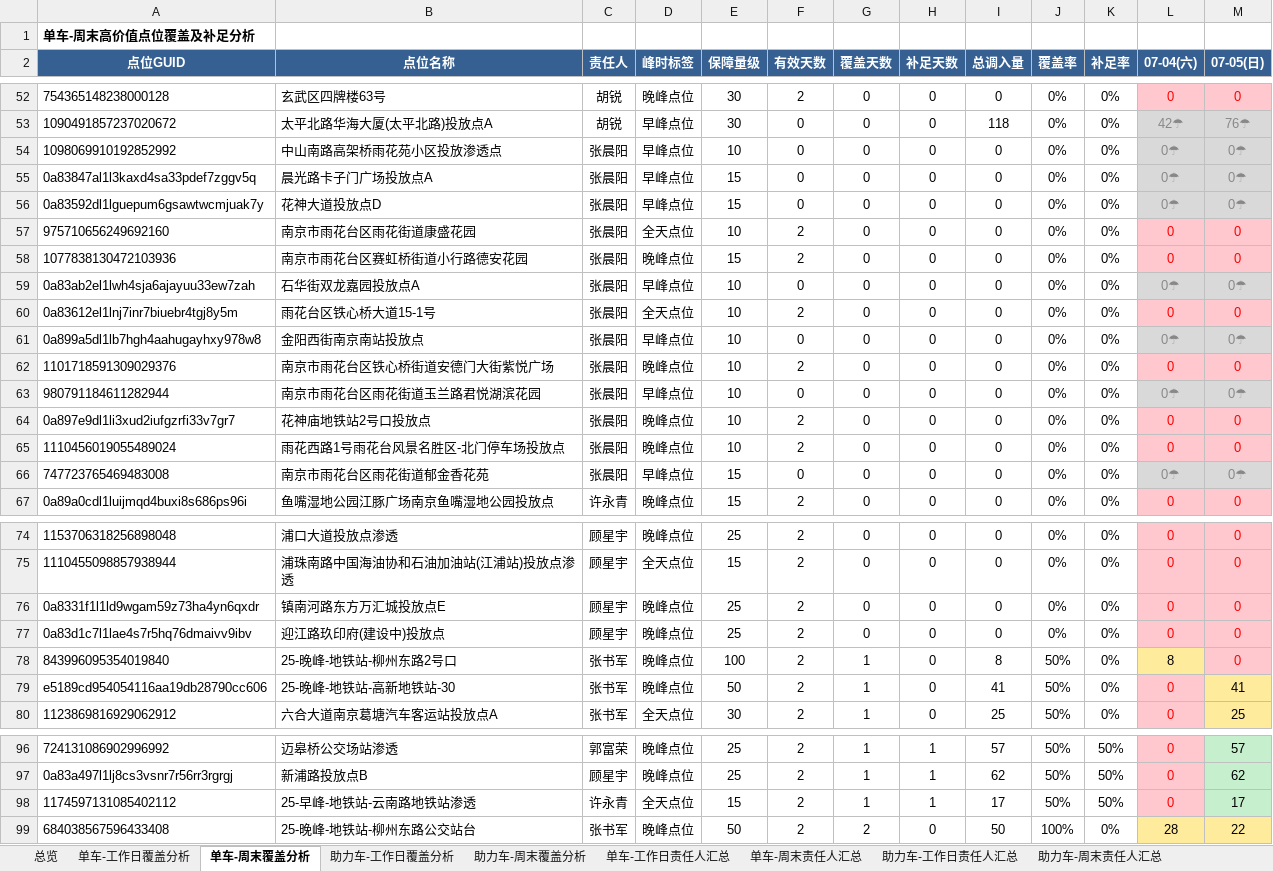
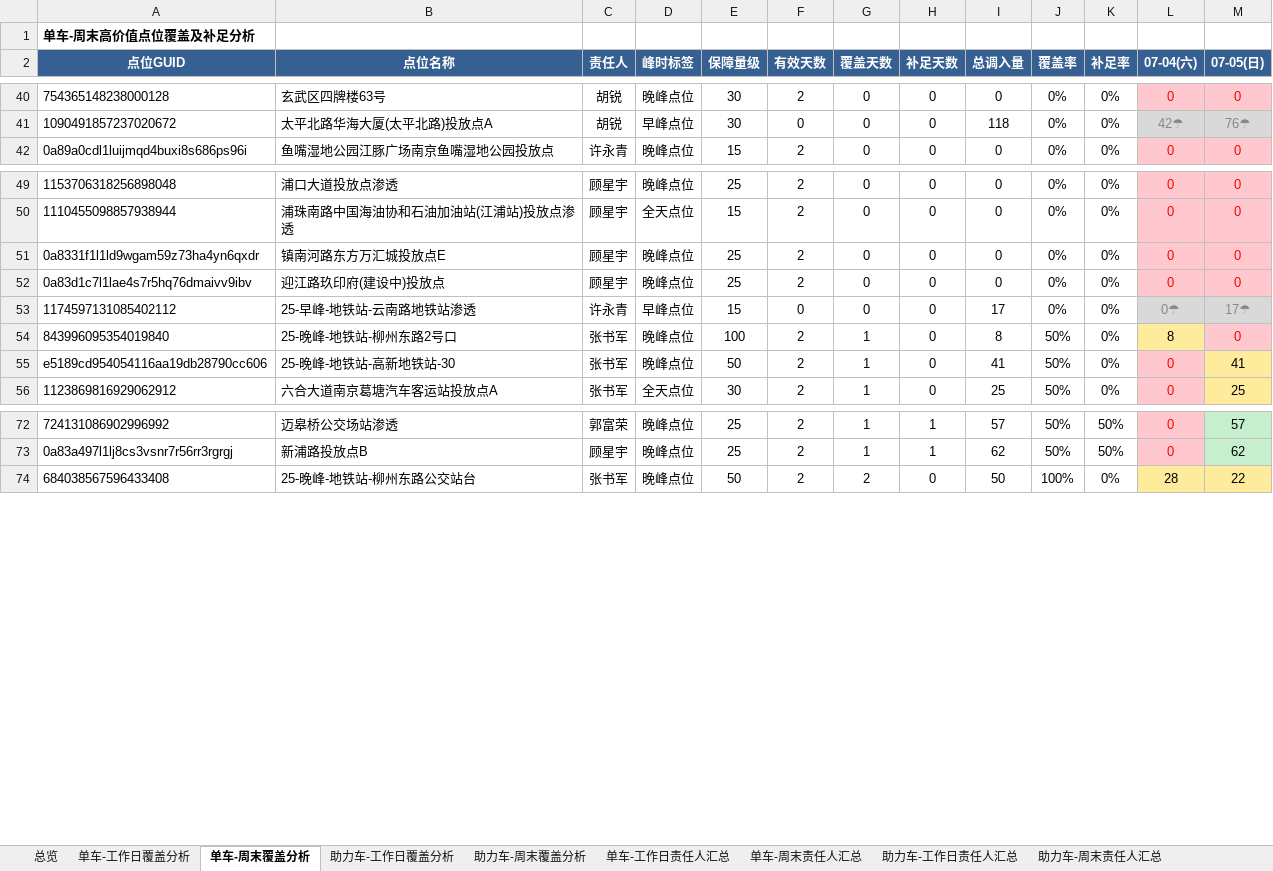
Before and after one commit to Zoey-1214/daily-report, an Excel workbook: coverage.xlsx, sheet 单车-周末覆盖分析, drawn as a sheet; only a part is shown, gaps mark what is left out; values as stored, in another font and other column widths than the file's, no borders; removed rows and columns are numbered as before the commit, all else as after; the diff covers the shown part only; the diff names each change by its address in the sheet, - before the commit and + after, or states it on an @@ line.

```diff
--- a/coverage.xlsx (sheet 单车-周末覆盖分析)
+++ b/coverage.xlsx (sheet 单车-周末覆盖分析)
-row 54: 1098069910192852992 | 中山南路高架桥雨花苑小区投放渗透点 | 张晨阳 | 早峰点位 | 10 | 0 | 0 | 0 | 0 | 0% | 0% | 0☂ | 0☂
-row 55: 0a83847al1l3kaxd4sa33pdef7zggv5q | 晨光路卡子门广场投放点A | 张晨阳 | 早峰点位 | 15 | 0 | 0 | 0 | 0 | 0% | 0% | 0☂ | 0☂
-row 56: 0a83592dl1lguepum6gsawtwcmjuak7y | 花神大道投放点D | 张晨阳 | 早峰点位 | 15 | 0 | 0 | 0 | 0 | 0% | 0% | 0☂ | 0☂
-row 57: 975710656249692160 | 南京市雨花台区雨花街道康盛花园 | 张晨阳 | 全天点位 | 10 | 2 | 0 | 0 | 0 | 0% | 0% | 0 | 0
-row 58: 1077838130472103936 | 南京市雨花台区赛虹桥街道小行路德安花园 | 张晨阳 | 晚峰点位 | 15 | 2 | 0 | 0 | 0 | 0% | 0% | 0 | 0
-row 59: 0a83ab2el1lwh4sja6ajayuu33ew7zah | 石华街双龙嘉园投放点A | 张晨阳 | 早峰点位 | 10 | 0 | 0 | 0 | 0 | 0% | 0% | 0☂ | 0☂
-row 60: 0a83612el1lnj7inr7biuebr4tgj8y5m | 雨花台区铁心桥大道15-1号 | 张晨阳 | 全天点位 | 10 | 2 | 0 | 0 | 0 | 0% | 0% | 0 | 0
-row 61: 0a899a5dl1lb7hgh4aahugayhxy978w8 | 金阳西街南京南站投放点 | 张晨阳 | 早峰点位 | 10 | 0 | 0 | 0 | 0 | 0% | 0% | 0☂ | 0☂
-row 62: 1101718591309029376 | 南京市雨花台区铁心桥街道安德门大街紫悦广场 | 张晨阳 | 晚峰点位 | 10 | 2 | 0 | 0 | 0 | 0% | 0% | 0 | 0
-row 63: 980791184611282944 | 南京市雨花台区雨花街道玉兰路君悦湖滨花园 | 张晨阳 | 早峰点位 | 10 | 0 | 0 | 0 | 0 | 0% | 0% | 0☂ | 0☂
-row 64: 0a897e9dl1li3xud2iufgzrfi33v7gr7 | 花神庙地铁站2号口投放点 | 张晨阳 | 晚峰点位 | 10 | 2 | 0 | 0 | 0 | 0% | 0% | 0 | 0
-row 65: 1110456019055489024 | 雨花西路1号雨花台风景名胜区-北门停车场投放点 | 张晨阳 | 晚峰点位 | 10 | 2 | 0 | 0 | 0 | 0% | 0% | 0 | 0
-row 66: 747723765469483008 | 南京市雨花台区雨花街道郁金香花苑 | 张晨阳 | 早峰点位 | 15 | 0 | 0 | 0 | 0 | 0% | 0% | 0☂ | 0☂
+row 53: 1174597131085402112 | 25-早峰-地铁站-云南路地铁站渗透 | 许永青 | 早峰点位 | 15 | 0 | 0 | 0 | 17 | 0% | 0% | 0☂ | 17☂
-row 98: 1174597131085402112 | 25-早峰-地铁站-云南路地铁站渗透 | 许永青 | 全天点位 | 15 | 2 | 1 | 1 | 17 | 50% | 50% | 0 | 17
```
Also changed, not shown: 12 removed rows elsewhere in this sheet, sheet 单车-工作日覆盖分析, sheet 助力车-工作日覆盖分析, sheet 单车-工作日责任人汇总, sheet 助力车-工作日责任人汇总, sheet 总览, sheet 单车-周末责任人汇总.
